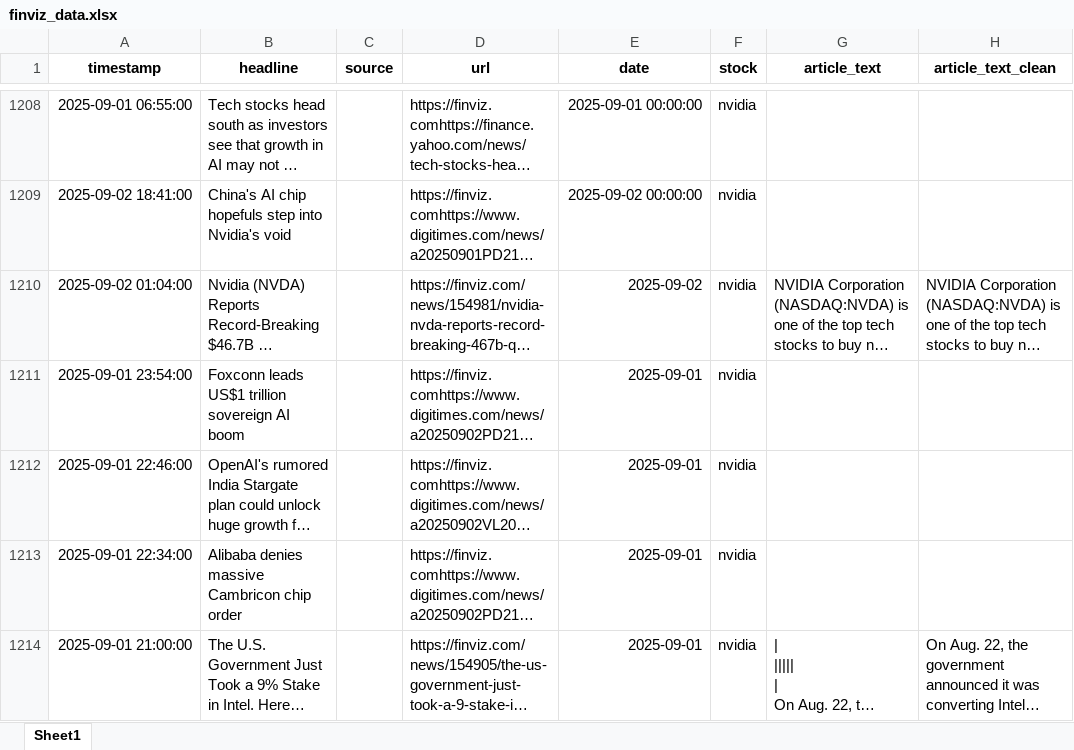
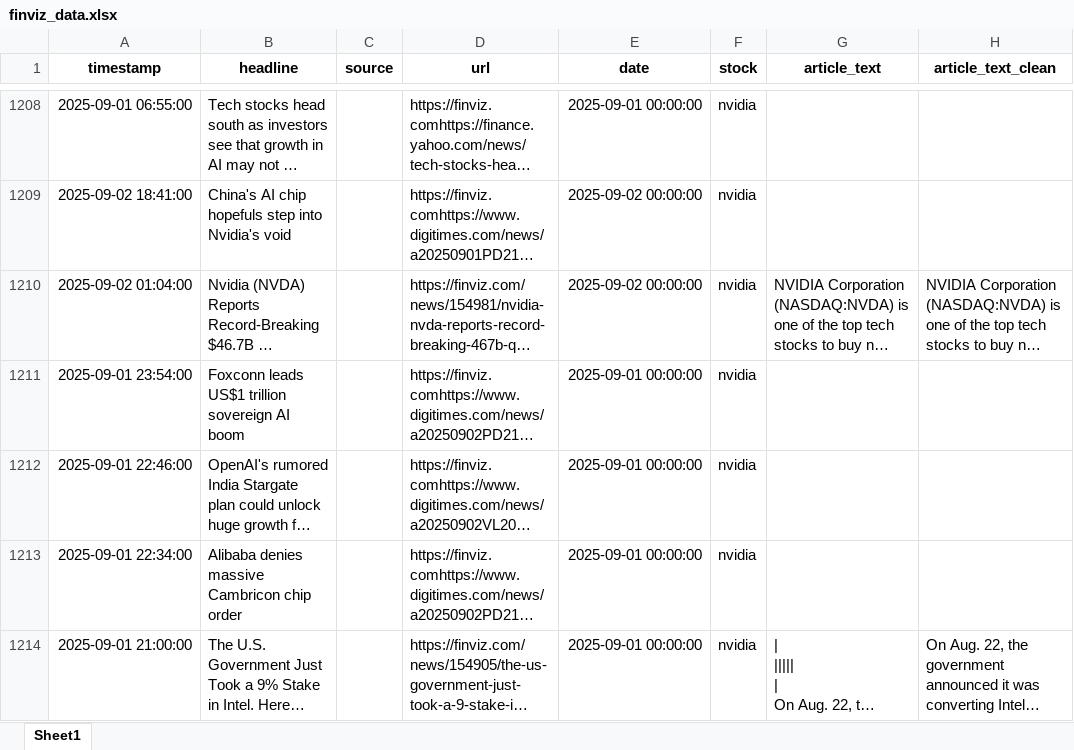
Before and after one commit to Ashkraze/Stocknews-Scrapper, an Excel workbook: finviz_data.xlsx, sheet Sheet1, drawn as a sheet; only a part is shown, gaps mark what is left out; long unchanged cells end in …; values as stored, in another font and other column widths than the file's, no borders; the diff covers the shown part only; the diff names each change by its address in the sheet, - before the commit and + after, or states it on an @@ line.

```diff
--- a/finviz_data.xlsx (sheet Sheet1)
+++ b/finviz_data.xlsx (sheet Sheet1)
-E1210 (date): 2025-09-02
+E1210 (date): 2025-09-02 00:00:00
-E1211:E1214 (date): 2025-09-01
+E1211:E1214 (date): 2025-09-01 00:00:00
```
Also changed, not shown: 15 added rows elsewhere in this sheet.
